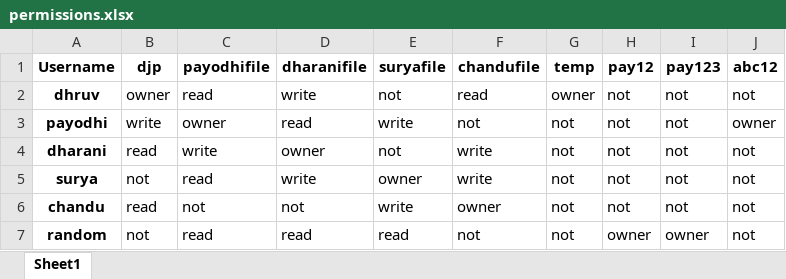
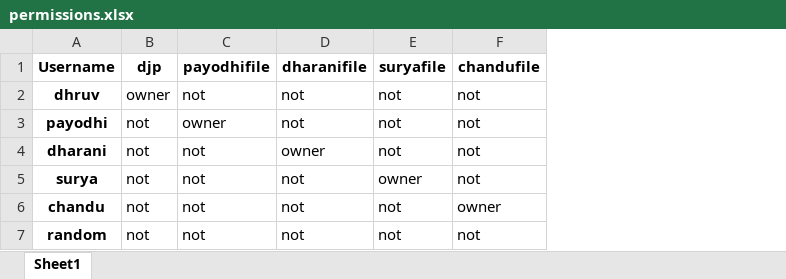
Before and after one commit to Dhruv68/Distributed_File_System, an Excel workbook: master/permissions.xlsx, sheet Sheet1, drawn as a sheet; values as stored, in another font and other column widths than the file's, no borders; the diff names each change by its address in the sheet, - before the commit and + after, or states it on an @@ line.

```diff
--- a/master/permissions.xlsx (sheet Sheet1)
+++ b/master/permissions.xlsx (sheet Sheet1)
-column G (temp), rows 2-7: owner | not | not | not | not | not
-column H (pay12), rows 2-7: not | not | not | not | not | owner
-column I (pay123), rows 2-7: not | not | not | not | not | owner
-column J (abc12), rows 2-7: not | owner | not | not | not | not
-C2 (payodhifile): read
+C2 (payodhifile): not
-D2 (dharanifile): write
+D2 (dharanifile): not
-F2 (chandufile): read
+F2 (chandufile): not
-B3 (djp): write
+B3 (djp): not
-D3 (dharanifile): read
+D3 (dharanifile): not
-E3 (suryafile): write
+E3 (suryafile): not
-B4 (djp): read
+B4 (djp): not
-C4 (payodhifile): write
+C4 (payodhifile): not
-F4:F5 (chandufile): write
+F4:F5 (chandufile): not
-C5 (payodhifile): read
+C5 (payodhifile): not
-D5 (dharanifile): write
+D5 (dharanifile): not
-B6 (djp): read
+B6 (djp): not
-E6 (suryafile): write
+E6 (suryafile): not
-C7 (payodhifile): read
+C7 (payodhifile): not
-D7 (dharanifile): read
+D7 (dharanifile): not
-E7 (suryafile): read
+E7 (suryafile): not
```
Also changed, not shown: 13 other files.
